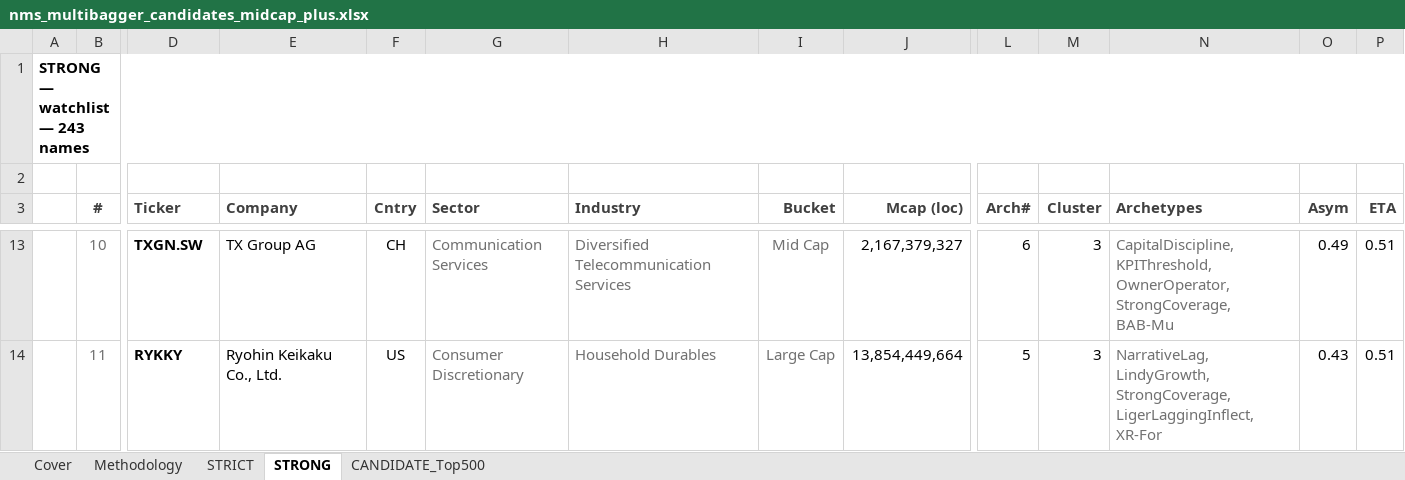
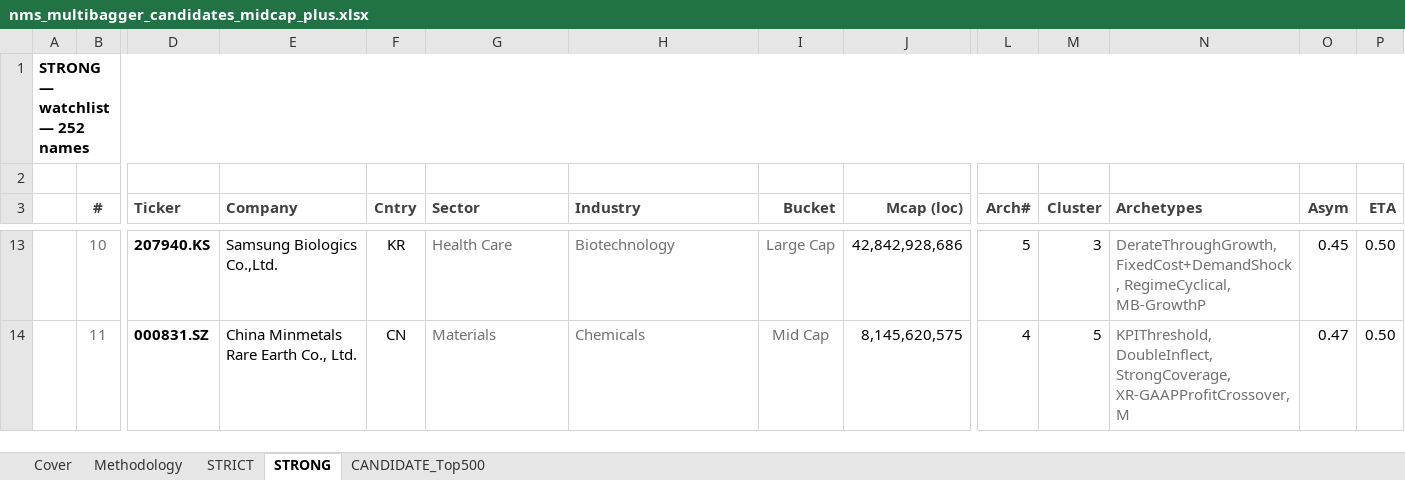
Before and after one commit to jupitersstring/cyclepapa, an Excel workbook: nms_multibagger_candidates_midcap_plus.xlsx, sheet STRONG, drawn as a sheet; only a part is shown, gaps mark what is left out; values as stored, in another font and other column widths than the file's, no borders; the diff covers the shown part only; the diff names each change by its address in the sheet, - before the commit and + after, or states it on an @@ line.

```diff
--- a/nms_multibagger_candidates_midcap_plus.xlsx (sheet STRONG)
+++ b/nms_multibagger_candidates_midcap_plus.xlsx (sheet STRONG)
-A1: STRONG — watchlist — 243 names
+A1: STRONG — watchlist — 252 names
-D13 (Ticker): TXGN.SW
+D13 (Ticker): 207940.KS
-E13 (Company): TX Group AG
+E13 (Company): Samsung Biologics Co.,Ltd.
-F13 (Cntry): CH
+F13 (Cntry): KR
-G13 (Sector): Communication Services
+G13 (Sector): Health Care
-H13 (Industry): Diversified Telecommunication Services
+H13 (Industry): Biotechnology
-I13 (Bucket): Mid Cap
+I13 (Bucket): Large Cap
-J13 (Mcap (loc)): 2,167,379,327
+J13 (Mcap (loc)): 42,842,928,686
-L13 (Arch#): 6
+L13 (Arch#): 5
-N13 (Archetypes): CapitalDiscipline, KPIThreshold, OwnerOperator, StrongCoverage, BAB-Mu
+N13 (Archetypes): DerateThroughGrowth, FixedCost+DemandShock, RegimeCyclical, MB-GrowthP
-O13 (Asym): 0.49
+O13 (Asym): 0.45
-P13:P14 (ETA): 0.51
+P13:P14 (ETA): 0.50
-D14 (Ticker): RYKKY
+D14 (Ticker): 000831.SZ
-E14 (Company): Ryohin Keikaku Co., Ltd.
+E14 (Company): China Minmetals Rare Earth Co., Ltd.
-F14 (Cntry): US
+F14 (Cntry): CN
-G14 (Sector): Consumer Discretionary
+G14 (Sector): Materials
-H14 (Industry): Household Durables
+H14 (Industry): Chemicals
-I14 (Bucket): Large Cap
+I14 (Bucket): Mid Cap
-J14 (Mcap (loc)): 13,854,449,664
+J14 (Mcap (loc)): 8,145,620,575
-L14 (Arch#): 5
+L14 (Arch#): 4
-M14 (Cluster): 3
+M14 (Cluster): 5
-N14 (Archetypes): NarrativeLag, LindyGrowth, StrongCoverage, LigerLaggingInflect, XR-For
+N14 (Archetypes): KPIThreshold, DoubleInflect, StrongCoverage, XR-GAAPProfitCrossover, M
-O14 (Asym): 0.43
+O14 (Asym): 0.47
```
Also changed, not shown: 13 added rows, 4 removed rows, 1714 edited cells and cell formats elsewhere in this sheet, sheet CANDIDATE_Top500, sheet STRICT, sheet Cover, 1 other file.
